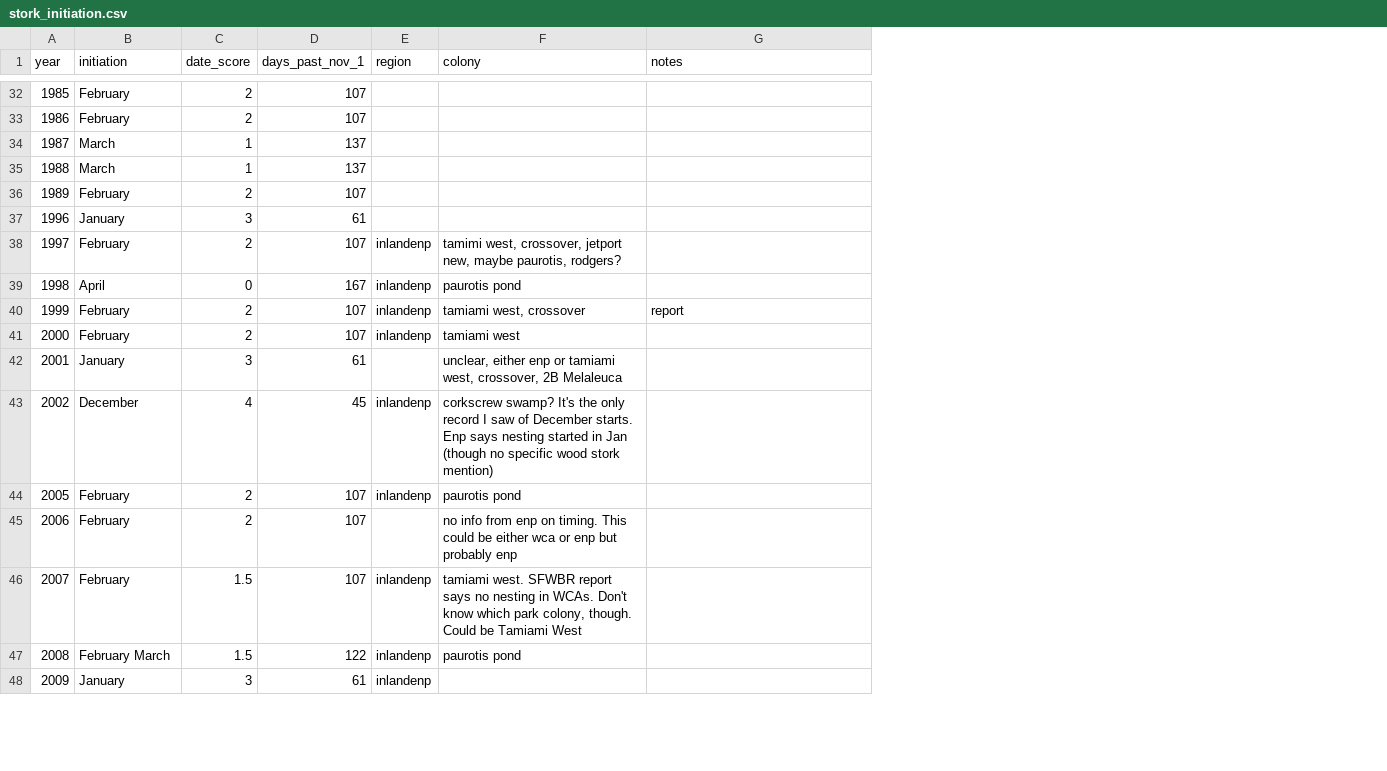
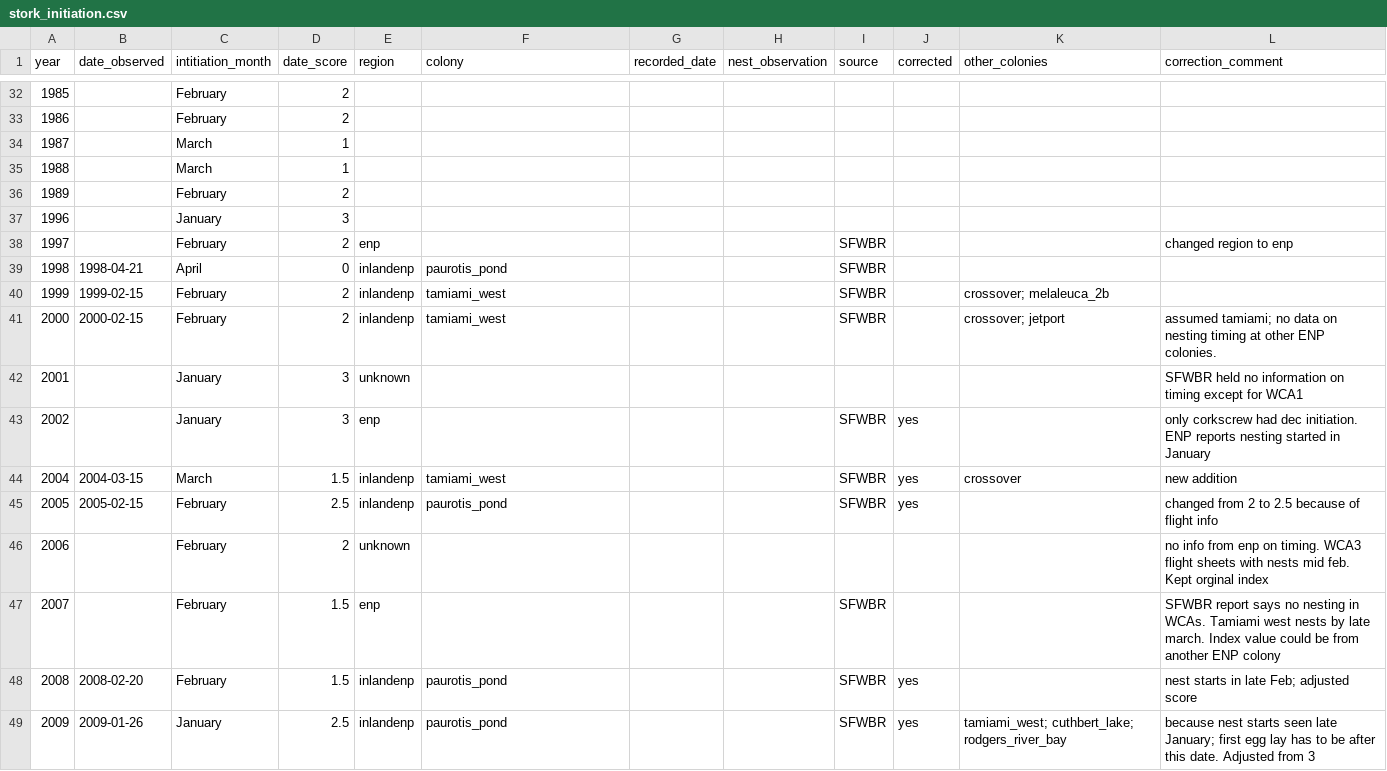
Before and after one commit to weecology/EvergladesWadingBird, a CSV file: Indicators/stork_initiation.csv, drawn as a sheet; only a part is shown, gaps mark what is left out; removed rows and columns are numbered as before the commit, all else as after; the diff covers the shown part only; the diff names each change by its address in the sheet, - before the commit and + after, or states it on an @@ line.

Commit message:
Clean up revised initiation indicator dataset [major] (#198)
* Clean up revised initiation indicator dataset [major]

* Delete Nesting/WoodStork_dates.csv [major]

* Add Wood Stork nesting initiation dates section to readme [no version bump]

Add initiation date rules to methods.

```diff
--- a/Indicators/stork_initiation.csv
+++ b/Indicators/stork_initiation.csv
+column B (date_observed), rows 39-41: 1998-04-21 | 1999-02-15 | 2000-02-15; rows 45-49: 2005-02-15 |  |  | 2008-02-20 | 2009-01-26
-column D (days_past_nov_1), rows 32-48: 107 | 107 | 137 | 137 | 107 | 61 | 107 | 167 | 107 | 107 | 61 | 45 | 107 | 107 | 107 | 122 | 61
+column G (recorded_date), empty
+column H (nest_observation), empty
+column I (source), rows 38-43: SFWBR | SFWBR | SFWBR | SFWBR |  | SFWBR; rows 45-49: SFWBR |  | SFWBR | SFWBR | SFWBR
+column J (corrected), row 43: yes; rows 45-49: yes |  |  | yes | yes
+column K (other_colonies), rows 40-41: crossover; melaleuca_2b | crossover; jetport; row 49: tamiami_west; cuthbert_lake; rodgers_river_bay
-C1: initiation
+C1: intitiation_month
-L1: notes
+L1: correction_comment
-E38 (region): inlandenp
+E38 (region): enp
-F38 (colony): tamimi west, crossover, jetport new, maybe paurotis, rodgers?
+F38 (colony): (empty)
-L38 (correction_comment): (empty)
+L38 (correction_comment): changed region to enp
-F39 (colony): paurotis pond
+F39 (colony): paurotis_pond
-F40 (colony): tamiami west, crossover
+F40 (colony): tamiami_west
-L40 (correction_comment): report
+L40 (correction_comment): (empty)
-F41 (colony): tamiami west
+F41 (colony): tamiami_west
-L41 (correction_comment): (empty)
+L41 (correction_comment): assumed tamiami; no data on nesting timing at other ENP colonies.
-E42 (region): (empty)
+E42 (region): unknown
-F42 (colony): unclear, either enp or tamiami west, crossover, 2B Melaleuca
+F42 (colony): (empty)
-L42 (correction_comment): (empty)
+L42 (correction_comment): SFWBR held no information on timing except for WCA1
-C43 (intitiation_month): December
+C43 (intitiation_month): January
-D43 (date_score): 4
+D43 (date_score): 3
-E43 (region): inlandenp
+E43 (region): enp
-F43 (colony): corkscrew swamp? It's the only record I saw of December starts. Enp says nesting started in Jan (though no specific wood stork mention)
+F43 (colony): (empty)
-L43 (correction_comment): (empty)
+L43 (correction_comment): only corkscrew had dec initiation. ENP reports nesting started in January
+row 44: 2004 | 2004-03-15 | March | 1.5 | inlandenp | tamiami_west |  |  | SFWBR | yes | crossover | new addition
-D45 (date_score): 2
+D45 (date_score): 2.5
-F45 (colony): paurotis pond
+F45 (colony): paurotis_pond
-L45 (correction_comment): (empty)
+L45 (correction_comment): changed from 2 to 2.5 because of flight info
-E46 (region): (empty)
+E46 (region): unknown
-F46 (colony): no info from enp on timing. This could be either wca or enp but probably enp
+F46 (colony): (empty)
-L46 (correction_comment): (empty)
+L46 (correction_comment): no info from enp on timing. WCA3 flight sheets with nests mid feb. Kept orginal index
-E47 (region): inlandenp
+E47 (region): enp
-F47 (colony): tamiami west. SFWBR report says no nesting in WCAs. Don't know which park colony, though. Could be Tamiami West
+F47 (colony): (empty)
-L47 (correction_comment): (empty)
+L47 (correction_comment): SFWBR report says no nesting in WCAs. Tamiami west nests by late march. Index value could be from another ENP colony
-C48 (intitiation_month): February March
+C48 (intitiation_month): February
-F48 (colony): paurotis pond
+F48 (colony): paurotis_pond
-L48 (correction_comment): (empty)
+L48 (correction_comment): nest starts in late Feb; adjusted score
-D49 (date_score): 3
+D49 (date_score): 2.5
-F49 (colony): (empty)
+F49 (colony): paurotis_pond
-L49 (correction_comment): (empty)
+L49 (correction_comment): because nest starts seen late January; first egg lay has to be after this date. Adjusted from 3
```
Also changed, not shown: 83 edited cells elsewhere in this file, 5 other files.
